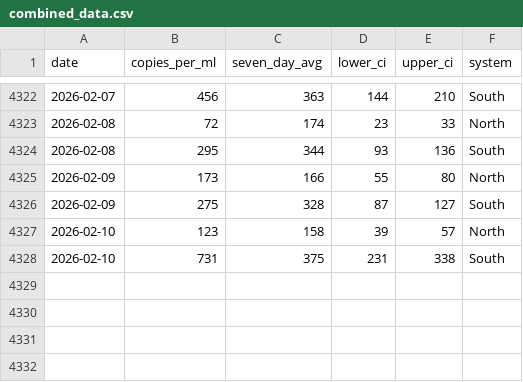
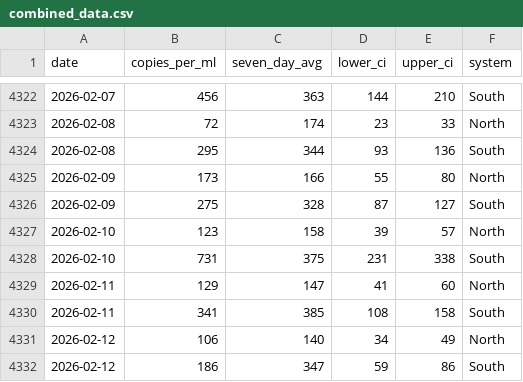
Before and after one commit to smach/biobot_mwra, a CSV file: data/processed/combined_data.csv, drawn as a sheet; only a part is shown, gaps mark what is left out.

```diff
--- a/data/processed/combined_data.csv
+++ b/data/processed/combined_data.csv
@@ -4328 +4328,5 @@ date,copies_per_ml,seven_day_avg,lower_ci,upper_ci,system
 2026-02-10,731,375,231,338,South
+2026-02-11,129,147,41,60,North
+2026-02-11,341,385,108,158,South
+2026-02-12,106,140,34,49,North
+2026-02-12,186,347,59,86,South
```
Also changed, not shown: data/processed/north_system.csv, data/processed/south_system.csv, 5 other files.
